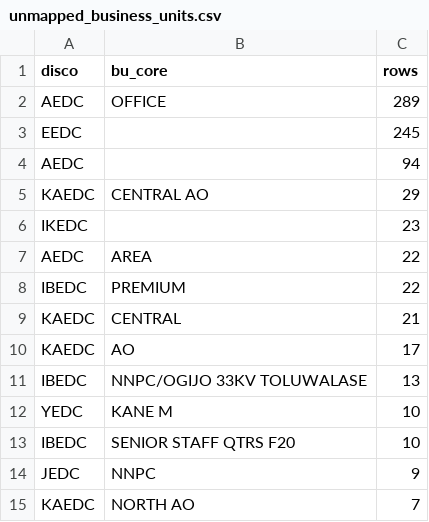
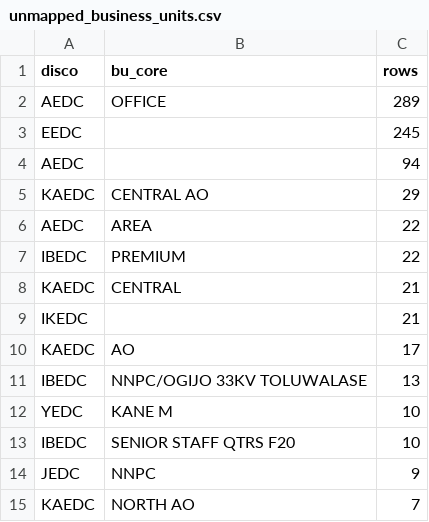
Before and after one commit to Godzilla-lab/naija-grid, a CSV file: data/qa/unmapped_business_units.csv, drawn as a sheet; only a part is shown; removed rows and columns are numbered as before the commit, all else as after; the diff names each change by its address in the sheet, - before the commit and + after, or states it on an @@ line.

```diff
--- a/data/qa/unmapped_business_units.csv
+++ b/data/qa/unmapped_business_units.csv
-row 6: IKEDC |  | 23
+row 9: IKEDC |  | 21
```
Also changed, not shown: data/clean/band_history_wide.csv, data/parsed/nerc_caps_2023-05.csv, 28 other files.
